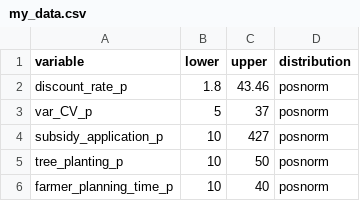
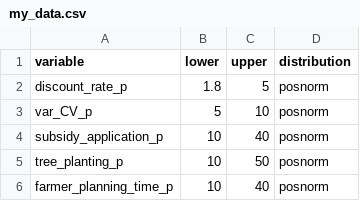
Before and after one commit to hortibonn/Silvopastoral_Livestock, a CSV file: my_data.csv, drawn as a sheet; only a part is shown; the diff covers the shown part only.

```diff
--- a/my_data.csv
+++ b/my_data.csv
@@ -1,5 +1,5 @@
 "variable","lower","upper","distribution"
-"discount_rate_p",1.8,43.46,"posnorm"
-"var_CV_p",5,37,"posnorm"
-"subsidy_application_p",10,427,"posnorm"
+"discount_rate_p",1.8,5,"posnorm"
+"var_CV_p",5,10,"posnorm"
+"subsidy_application_p",10,40,"posnorm"
 "tree_planting_p",10,50,"posnorm"
```
Also changed, not shown: 2 removed rows and 24 edited cells elsewhere in this file, 4 other files.
